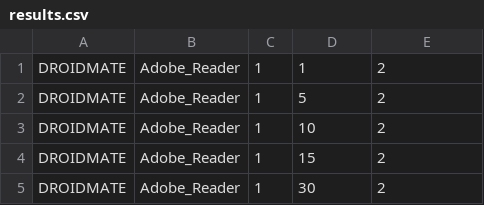
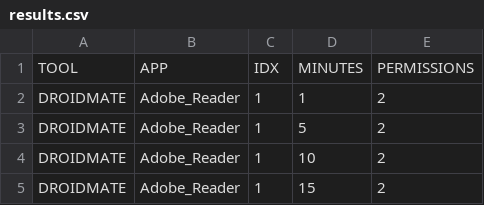
Before and after one commit to nravasi/apktester, a CSV file: results.csv, drawn as a sheet; only a part is shown; the shorter side is filled out with more unchanged rows; the diff names each change by its address in the sheet, - before the commit and + after, or states it on an @@ line.

```diff
--- a/results.csv
+++ b/results.csv
+row 1: TOOL | APP | IDX | MINUTES | PERMISSIONS
```
Also changed, not shown: 3 other files.
